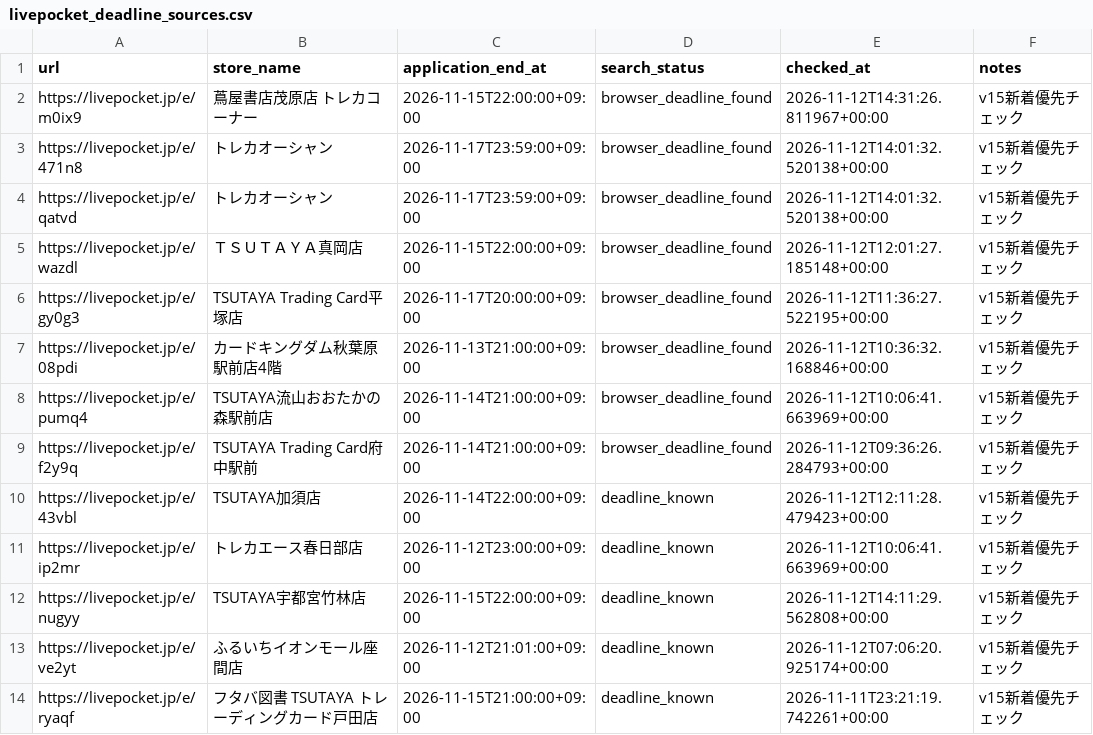
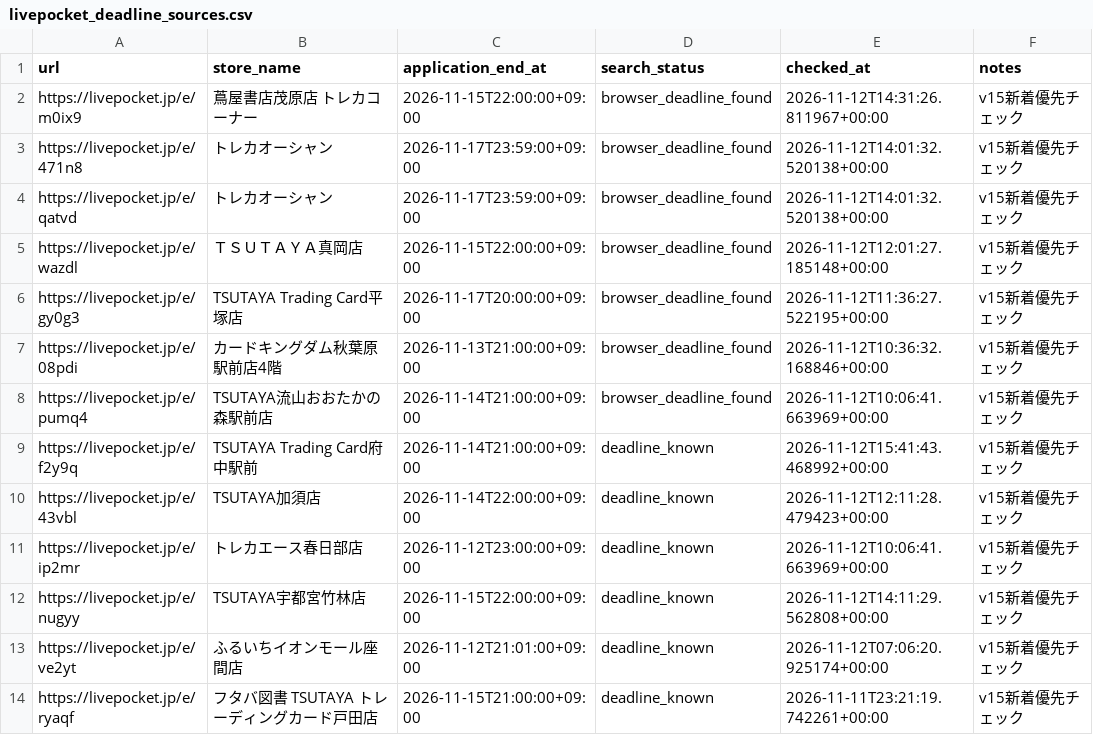
Before and after one commit to ttttt-9554/pokeca-map, a CSV file: livepocket_deadline_sources.csv, drawn as a sheet; only a part is shown.

```diff
--- a/livepocket_deadline_sources.csv
+++ b/livepocket_deadline_sources.csv
@@ -8,3 +8,3 @@ https://livepocket.jp/e/08pdi,カードキングダム秋葉原駅前店4階,202
 https://livepocket.jp/e/pumq4,TSUTAYA流山おおたかの森駅前店,2026-11-14T21:00:00+09:00,browser_deadline_found,2026-11-12T10:06:41.663969+00:00,v15新着優先チェック
-https://livepocket.jp/e/f2y9q,TSUTAYA Trading Card府中駅前,2026-11-14T21:00:00+09:00,browser_deadline_found,2026-11-12T09:36:26.284793+00:00,v15新着優先チェック
+https://livepocket.jp/e/f2y9q,TSUTAYA Trading Card府中駅前,2026-11-14T21:00:00+09:00,deadline_known,2026-11-12T15:41:43.468992+00:00,v15新着優先チェック
 https://livepocket.jp/e/43vbl,TSUTAYA加須店,2026-11-14T22:00:00+09:00,deadline_known,2026-11-12T12:11:28.479423+00:00,v15新着優先チェック
```
Also changed, not shown: livepocket_content_checks.csv, 3 other files.
